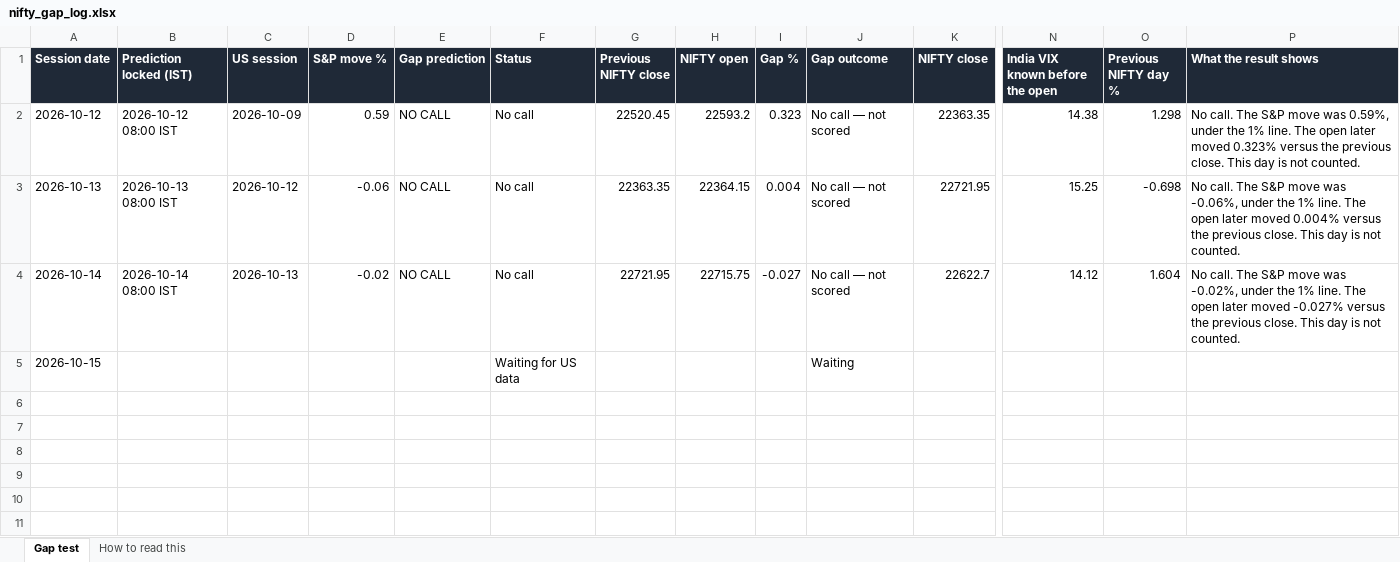
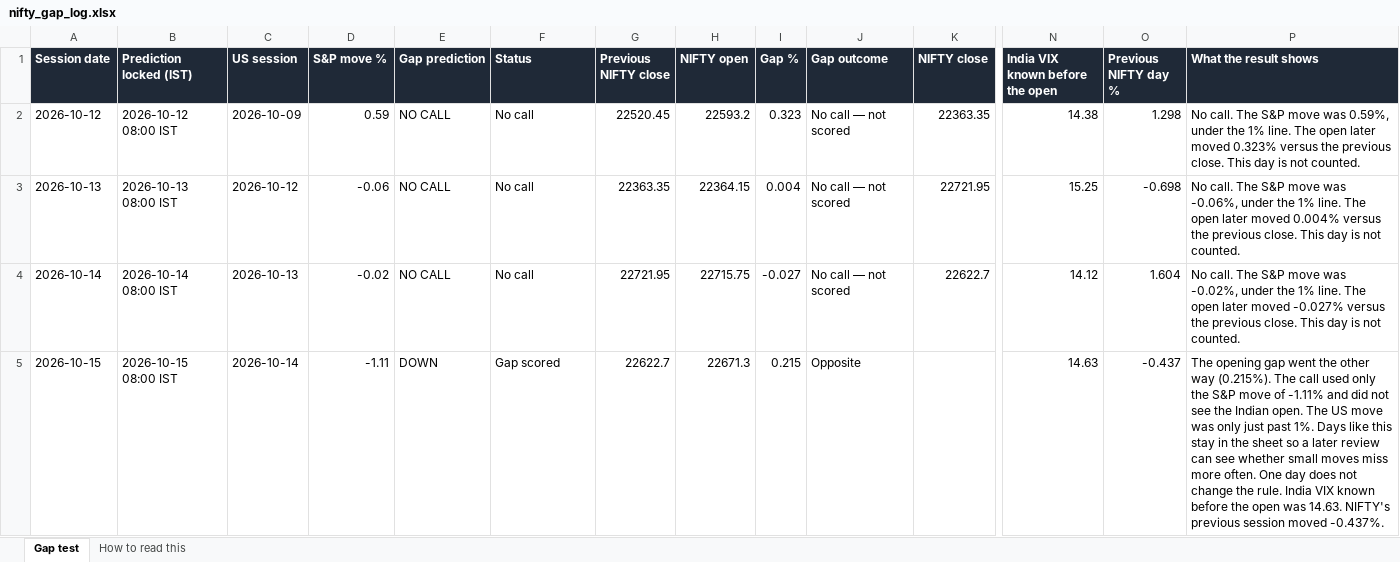
Before and after one commit to pankaj2816/nifty-gap-call, an Excel workbook: live_log/nifty_gap_log.xlsx, sheet Gap test, drawn as a sheet; only a part is shown, gaps mark what is left out; values as stored, in another font and other column widths than the file's, no borders; the diff names each change by its address in the sheet, - before the commit and + after, or states it on an @@ line.

Commit message:
Update the live gap log

```diff
--- a/live_log/nifty_gap_log.xlsx (sheet Gap test)
+++ b/live_log/nifty_gap_log.xlsx (sheet Gap test)
-B5 (Prediction locked (IST)): (empty)
+B5 (Prediction locked (IST)): 2026-10-15 08:00 IST
-C5 (US session): (empty)
+C5 (US session): 2026-10-14
-D5 (S&P move %): (empty)
+D5 (S&P move %): -1.11
-E5 (Gap prediction): (empty)
+E5 (Gap prediction): DOWN
-F5 (Status): Waiting for US data
+F5 (Status): Gap scored
-G5 (Previous NIFTY close): (empty)
+G5 (Previous NIFTY close): 22622.7
-H5 (NIFTY open): (empty)
+H5 (NIFTY open): 22671.3
-I5 (Gap %): (empty)
+I5 (Gap %): 0.215
-J5 (Gap outcome): Waiting
+J5 (Gap outcome): Opposite
-N5 (India VIX known before the open): (empty)
+N5 (India VIX known before the open): 14.63
-O5 (Previous NIFTY day %): (empty)
+O5 (Previous NIFTY day %): -0.437
-P5 (What the result shows): (empty)
+P5 (What the result shows): The opening gap went the other way (0.215%). The call used only the S&P move of -1.11% and did not see the Indian open. The US move was only just past 1%. Days like this stay in the sheet so a later review can see whether small moves miss more often. One day does not change the rule. India VIX known before the open was 14.63. NIFTY's previous session moved -0.437%.
```
Also changed, not shown: 4 other files.
